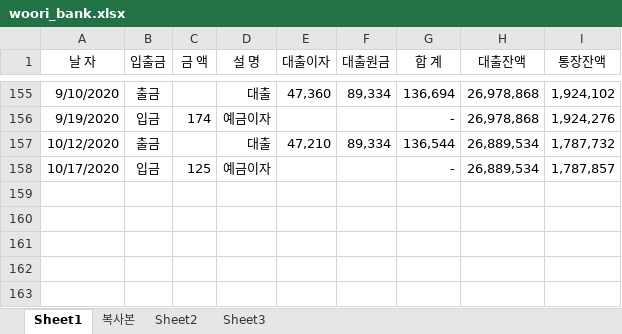
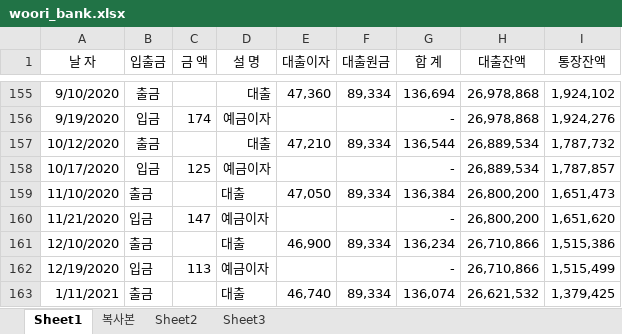
Before and after one commit to gitavenue5/sansu, an Excel workbook: woori_bank.xlsx, sheet Sheet1, drawn as a sheet; only a part is shown, gaps mark what is left out; values as stored, in another font and other column widths than the file's, no borders; the diff names each change by its address in the sheet, - before the commit and + after, or states it on an @@ line.

```diff
--- a/woori_bank.xlsx (sheet Sheet1)
+++ b/woori_bank.xlsx (sheet Sheet1)
+row 159: 11/10/2020 | 출금 |  | 대출 | 47,050 | 89,334 | 136,384 | 26,800,200 | 1,651,473
+row 160: 11/21/2020 | 입금 | 147 | 예금이자 |  |  | - | 26,800,200 | 1,651,620
+row 161: 12/10/2020 | 출금 |  | 대출 | 46,900 | 89,334 | 136,234 | 26,710,866 | 1,515,386
+row 162: 12/19/2020 | 입금 | 113 | 예금이자 |  |  | - | 26,710,866 | 1,515,499
+row 163: 1/11/2021 | 출금 |  | 대출 | 46,740 | 89,334 | 136,074 | 26,621,532 | 1,379,425
```
Also changed, not shown: 1 other file.
